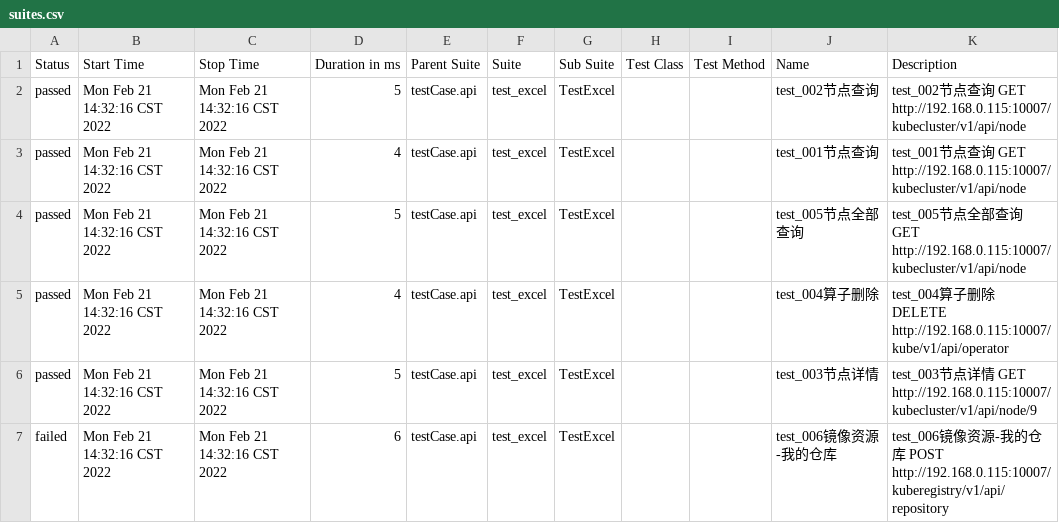
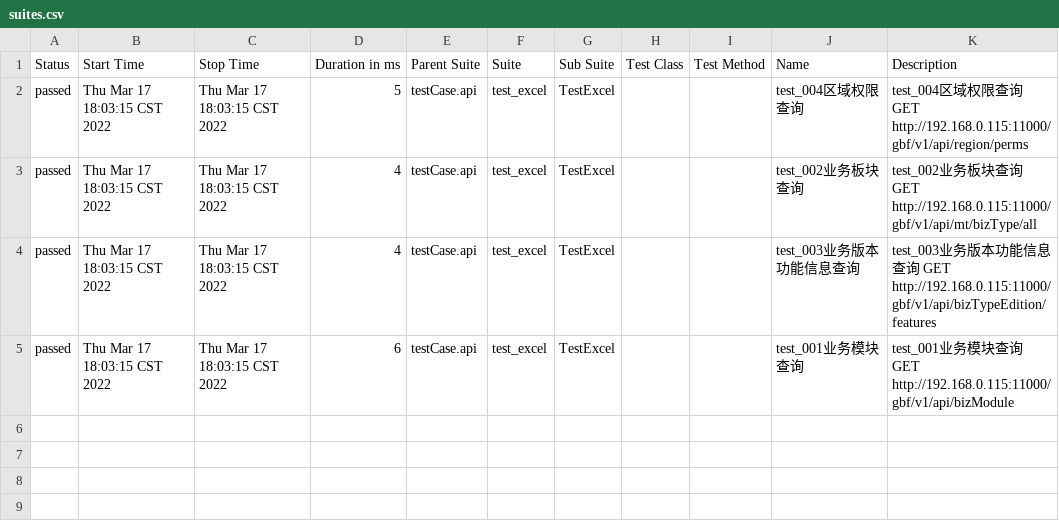
Before and after one commit to 1014TaoTao/auto_test, a CSV file: report/api_report/allure_report/data/suites.csv, drawn as a sheet.

```diff
--- a/report/api_report/allure_report/data/suites.csv
+++ b/report/api_report/allure_report/data/suites.csv
@@ -1,7 +1,5 @@
 "Status","Start Time","Stop Time","Duration in ms","Parent Suite","Suite","Sub Suite","Test Class","Test Method","Name","Description"
-"passed","Mon Feb 21 14:32:16 CST 2022","Mon Feb 21 14:32:16 CST 2022","5","testCase.api","test_excel","TestExcel","","","test_002节点查询","test_002节点查询 GET http://192.168.0.115:10007/kubecluster/v1/api/node"
-"passed","Mon Feb 21 14:32:16 CST 2022","Mon Feb 21 14:32:16 CST 2022","4","testCase.api","test_excel","TestExcel","","","test_001节点查询","test_001节点查询 GET http://192.168.0.115:10007/kubecluster/v1/api/node"
-"passed","Mon Feb 21 14:32:16 CST 2022","Mon Feb 21 14:32:16 CST 2022","5","testCase.api","test_excel","TestExcel","","","test_005节点全部查询","test_005节点全部查询 GET http://192.168.0.115:10007/kubecluster/v1/api/node"
-"passed","Mon Feb 21 14:32:16 CST 2022","Mon Feb 21 14:32:16 CST 2022","4","testCase.api","test_excel","TestExcel","","","test_004算子删除","test_004算子删除 DELETE http://192.168.0.115:10007/kube/v1/api/operator"
-"passed","Mon Feb 21 14:32:16 CST 2022","Mon Feb 21 14:32:16 CST 2022","5","testCase.api","test_excel","TestExcel","","","test_003节点详情","test_003节点详情 GET http://192.168.0.115:10007/kubecluster/v1/api/node/9"
-"failed","Mon Feb 21 14:32:16 CST 2022","Mon Feb 21 14:32:16 CST 2022","6","testCase.api","test_excel","TestExcel","","","test_006镜像资源-我的仓库","test_006镜像资源-我的仓库 POST http://192.168.0.115:10007/kuberegistry/v1/api/repository"
+"passed","Thu Mar 17 18:03:15 CST 2022","Thu Mar 17 18:03:15 CST 2022","5","testCase.api","test_excel","TestExcel","","","test_004区域权限查询","test_004区域权限查询 GET http://192.168.0.115:11000/gbf/v1/api/region/perms"
+"passed","Thu Mar 17 18:03:15 CST 2022","Thu Mar 17 18:03:15 CST 2022","4","testCase.api","test_excel","TestExcel","","","test_002业务板块查询","test_002业务板块查询 GET http://192.168.0.115:11000/gbf/v1/api/mt/bizType/all"
+"passed","Thu Mar 17 18:03:15 CST 2022","Thu Mar 17 18:03:15 CST 2022","4","testCase.api","test_excel","TestExcel","","","test_003业务版本功能信息查询","test_003业务版本功能信息查询 GET http://192.168.0.115:11000/gbf/v1/api/bizTypeEdition/features"
+"passed","Thu Mar 17 18:03:15 CST 2022","Thu Mar 17 18:03:15 CST 2022","6","testCase.api","test_excel","TestExcel","","","test_001业务模块查询","test_001业务模块查询 GET http://192.168.0.115:11000/gbf/v1/api/bizModule"
```
Also changed, not shown: 37 other files.
